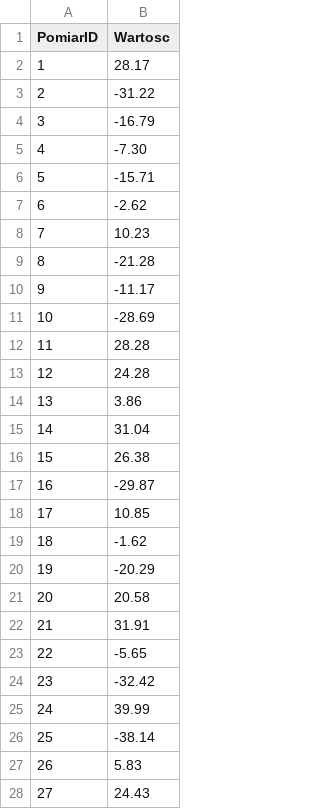
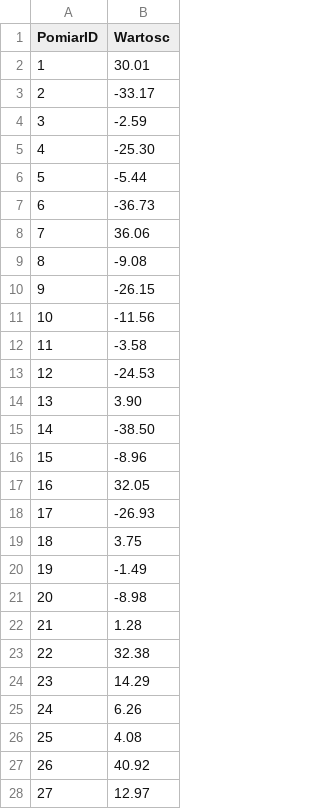
Before and after one commit to LonelyReligion/R-MVB, a CSV file: RMVB_konsola/RMVB_konsola/Pliki wynikowe/Pomiary.csv, drawn as a sheet; only a part is shown; the diff covers the shown part only.

```diff
--- a/RMVB_konsola/RMVB_konsola/Pliki wynikowe/Pomiary.csv
+++ b/RMVB_konsola/RMVB_konsola/Pliki wynikowe/Pomiary.csv
@@ -1,28 +1,28 @@
 PomiarID,Wartosc
-1,28.17
-2,-31.22
-3,-16.79
-4,-7.30
-5,-15.71
-6,-2.62
-7,10.23
-8,-21.28
-9,-11.17
-10,-28.69
-11,28.28
-12,24.28
-13,3.86
-14,31.04
-15,26.38
-16,-29.87
-17,10.85
-18,-1.62
-19,-20.29
-20,20.58
-21,31.91
-22,-5.65
-23,-32.42
-24,39.99
-25,-38.14
-26,5.83
-27,24.43
+1,30.01
+2,-33.17
+3,-2.59
+4,-25.30
+5,-5.44
+6,-36.73
+7,36.06
+8,-9.08
+9,-26.15
+10,-11.56
+11,-3.58
+12,-24.53
+13,3.90
+14,-38.50
+15,-8.96
+16,32.05
+17,-26.93
+18,3.75
+19,-1.49
+20,-8.98
+21,1.28
+22,32.38
+23,14.29
+24,6.26
+25,4.08
+26,40.92
+27,12.97
```
Also changed, not shown: 2 removed rows and 16 edited cells elsewhere in this file, RMVB_konsola/RMVB_konsola/Pliki wynikowe/UrzadzeniaPomiary.csv, 2 other files.
